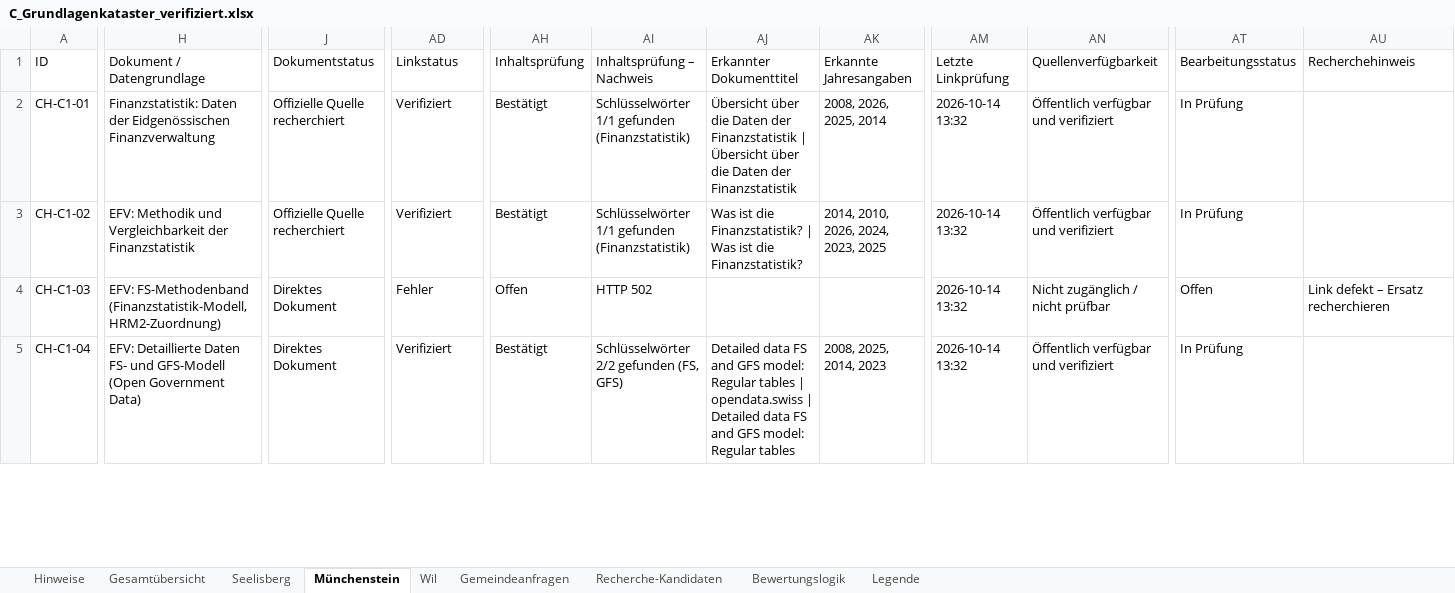
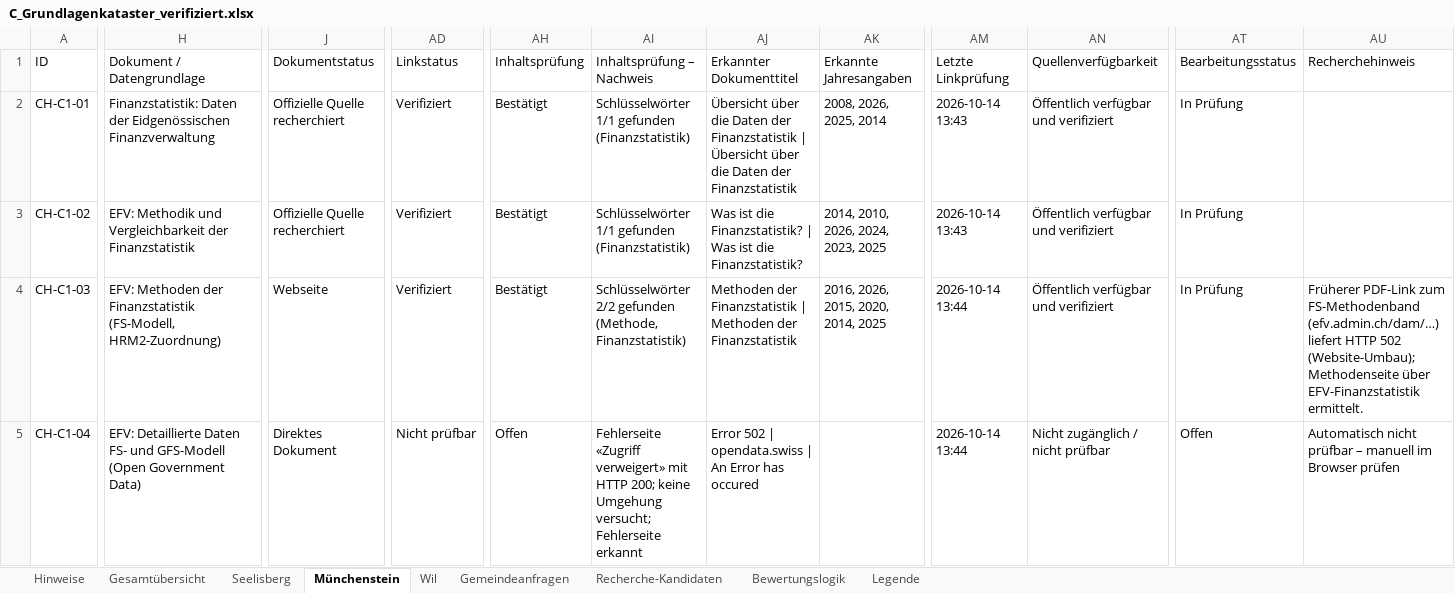
Before and after one commit to halterniklas/Geodaten-in-Gemeinden, an Excel workbook: C_Grundlagenkataster_verifiziert.xlsx, sheet Münchenstein, drawn as a sheet; only a part is shown, gaps mark what is left out; values as stored, in another font and other column widths than the file's, no cell formats; conditional formats and table styles not drawn; the diff covers the shown part only; the diff names each change by its address in the sheet, - before the commit and + after, or states it on an @@ line.

```diff
--- a/C_Grundlagenkataster_verifiziert.xlsx (sheet Münchenstein)
+++ b/C_Grundlagenkataster_verifiziert.xlsx (sheet Münchenstein)
-AM2:AM3 (Letzte Linkprüfung): 2026-10-14 13:32
+AM2:AM3 (Letzte Linkprüfung): 2026-10-14 13:43
-H4 (Dokument / Datengrundlage): EFV: FS-Methodenband (Finanzstatistik-Modell, HRM2-Zuordnung)
+H4 (Dokument / Datengrundlage): EFV: Methoden der Finanzstatistik (FS-Modell, HRM2-Zuordnung)
-J4 (Dokumentstatus): Direktes Dokument
+J4 (Dokumentstatus): Webseite
-AD4 (Linkstatus): Fehler
+AD4 (Linkstatus): Verifiziert
-AH4 (Inhaltsprüfung): Offen
+AH4 (Inhaltsprüfung): Bestätigt
-AI4 (Inhaltsprüfung – Nachweis): HTTP 502
+AI4 (Inhaltsprüfung – Nachweis): Schlüsselwörter 2/2 gefunden (Methode, Finanzstatistik)
-AJ4 (Erkannter Dokumenttitel): (empty)
+AJ4 (Erkannter Dokumenttitel): Methoden der Finanzstatistik | Methoden der Finanzstatistik
-AK4 (Erkannte Jahresangaben): (empty)
+AK4 (Erkannte Jahresangaben): 2016, 2026, 2015, 2020, 2014, 2025
-AM4:AM5 (Letzte Linkprüfung): 2026-10-14 13:32
+AM4:AM5 (Letzte Linkprüfung): 2026-10-14 13:44
-AN4 (Quellenverfügbarkeit): Nicht zugänglich / nicht prüfbar
+AN4 (Quellenverfügbarkeit): Öffentlich verfügbar und verifiziert
-AT4 (Bearbeitungsstatus): Offen
+AT4 (Bearbeitungsstatus): In Prüfung
-AU4 (Recherchehinweis): Link defekt – Ersatz recherchieren
+AU4 (Recherchehinweis): Früherer PDF-Link zum FS-Methodenband (efv.admin.ch/dam/…) liefert HTTP 502 (Website-Umbau); Methodenseite über EFV-Finanzstatistik ermittelt.
-AD5 (Linkstatus): Verifiziert
+AD5 (Linkstatus): Nicht prüfbar
-AH5 (Inhaltsprüfung): Bestätigt
+AH5 (Inhaltsprüfung): Offen
-AI5 (Inhaltsprüfung – Nachweis): Schlüsselwörter 2/2 gefunden (FS, GFS)
+AI5 (Inhaltsprüfung – Nachweis): Fehlerseite «Zugriff verweigert» mit HTTP 200; keine Umgehung versucht; Fehlerseite erkannt
-AJ5 (Erkannter Dokumenttitel): Detailed data FS and GFS model: Regular tables | opendata.swiss | Detailed data FS and GFS model: Regular tables
+AJ5 (Erkannter Dokumenttitel): Error 502 | opendata.swiss | An Error has occured
-AK5 (Erkannte Jahresangaben): 2008, 2025, 2014, 2023
+AK5 (Erkannte Jahresangaben): (empty)
-AN5 (Quellenverfügbarkeit): Öffentlich verfügbar und verifiziert
+AN5 (Quellenverfügbarkeit): Nicht zugänglich / nicht prüfbar
-AT5 (Bearbeitungsstatus): In Prüfung
+AT5 (Bearbeitungsstatus): Offen
-AU5 (Recherchehinweis): (empty)
+AU5 (Recherchehinweis): Automatisch nicht prüfbar – manuell im Browser prüfen
```
Also changed, not shown: 1 removed row and 73 edited cells elsewhere in this sheet, sheet Recherche-Kandidaten, sheet Gesamtübersicht, sheet Wil, sheet Seelisberg, sheet Gemeindeanfragen, sheet Hinweise, cell formats, 5 other files.
